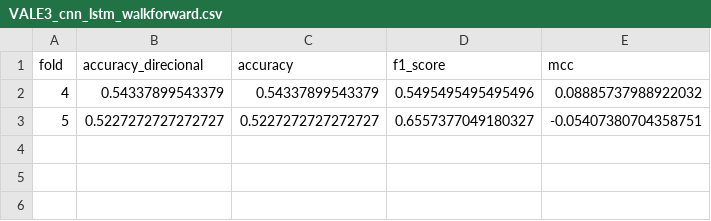
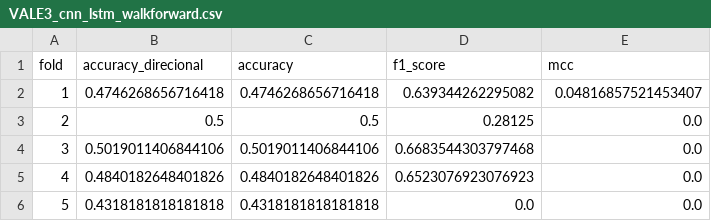
Before and after one commit to rafaelmelo2/TCC, a CSV file: codigo/pipeline/data/processed/VALE3_cnn_lstm_walkforward.csv, drawn as a sheet.

```diff
--- a/codigo/pipeline/data/processed/VALE3_cnn_lstm_walkforward.csv
+++ b/codigo/pipeline/data/processed/VALE3_cnn_lstm_walkforward.csv
@@ -1,3 +1,6 @@
 fold,accuracy_direcional,accuracy,f1_score,mcc
-4,0.54337899543379,0.54337899543379,0.5495495495495496,0.08885737988922032
-5,0.5227272727272727,0.5227272727272727,0.6557377049180327,-0.05407380704358751
+1,0.4746268656716418,0.4746268656716418,0.639344262295082,0.04816857521453407
+2,0.5,0.5,0.28125,0.0
+3,0.5019011406844106,0.5019011406844106,0.6683544303797468,0.0
+4,0.4840182648401826,0.4840182648401826,0.6523076923076923,0.0
+5,0.4318181818181818,0.4318181818181818,0.0,0.0
```
Also changed, not shown: 44 other files.
